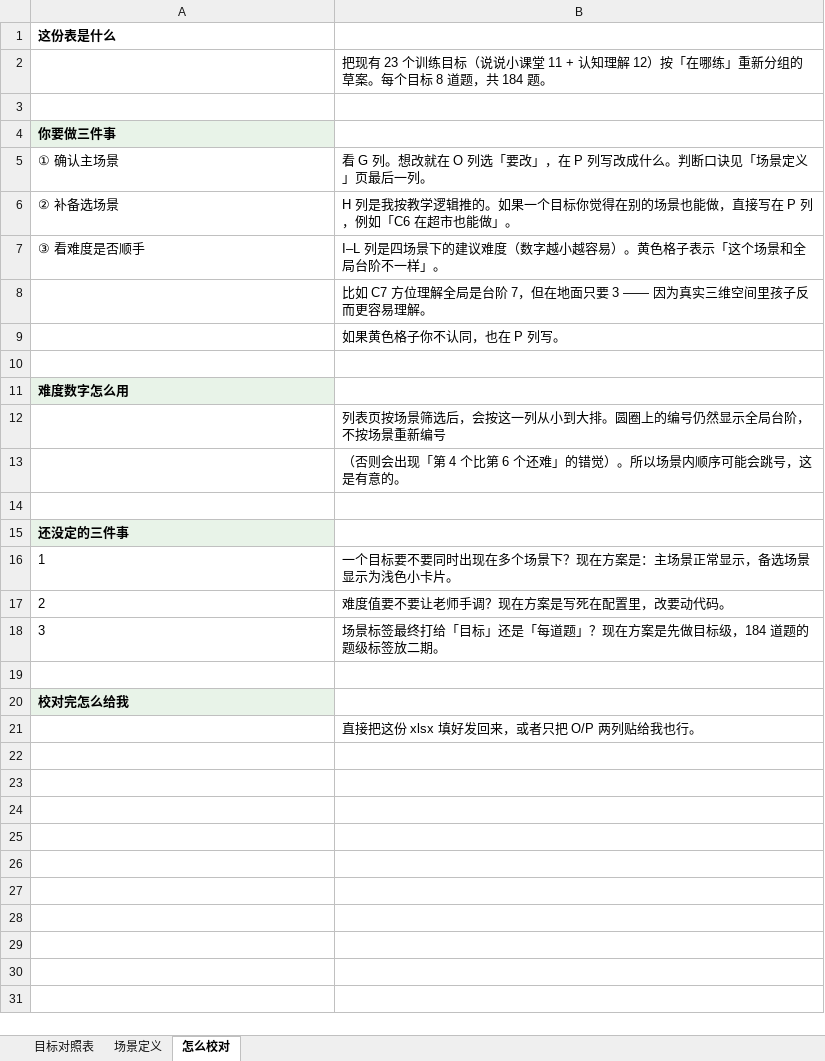
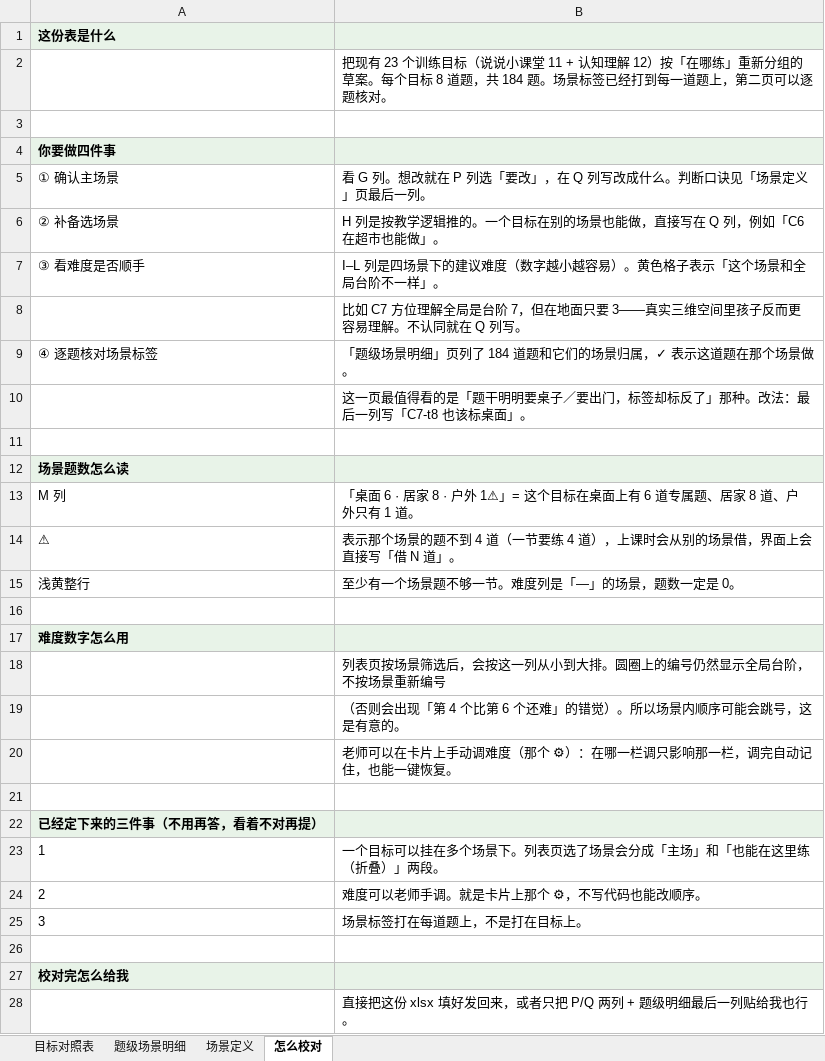
Before and after one commit to maojindao55/kidbuddy, an Excel workbook: docs/训练目标场景对照表.xlsx, sheet 怎么校对, drawn as a sheet; values as stored, in another font and other column widths than the file's, no borders; addresses are those after the commit; the diff names each change by its address in the sheet, - before the commit and + after, or states it on an @@ line.

Commit message:
docs: 对照表补场景题数分布 + 题级明细页
- 目标对照表加 M 列「场景题数（该场景专属）」：`桌面 6 · 居家 8 · 户外 1⚠️`。
  ⚠️ 表示该场景专属题不到 4 道（一节要练 4 道），上课时会从别的场景借；
  有任何一个场景不足 4 道，整行标浅黄。
- 新增「题级场景明细」页：184 道题逐题列出四个场景的归属（✓），
  老师能直接核对「题干明明要桌子、标签却标反了」这类错，最后一列留白给他写。
- 说明页重写：插入新列后同意/意见从 O/P 变成 P/Q，引用全部改过来；
  「还没定的三件事」三个都定完了，改成现状说明，另加「场景题数怎么读」一节。

```diff
--- a/docs/训练目标场景对照表.xlsx (sheet 怎么校对)
+++ b/docs/训练目标场景对照表.xlsx (sheet 怎么校对)
+sheet tab: 题级场景明细
-A1:B1 fill: none
+A1:B1 fill: #E8F3E8
-B2: …184 题。
+B2: …184 题。场景标签已经打到每一道题上，第二页可以逐题核对。
-A4: 你要做三件事
+A4: 你要做四件事
-B4 fill: none
+B4 fill: #E8F3E8
-B5: …改就在 O 列选「要改」，在 P 列写改成…
+B5: …改就在 P 列选「要改」，在 Q 列写改成…
-B6: H 列是我按教学逻辑推的。如果一个目标你觉得在别的场景也能做，直接写在 P 列，例如…
+B6: H 列是按教学逻辑推的。一个目标在别的场景也能做，直接写在 Q 列，例如…
-B8: …面只要 3 —— 因为真实三维空间里孩子反而更容易理解。
+B8: …面只要 3——真实三维空间里孩子反而更容易理解。不认同就在 Q 列写。
+row 9: ④ 逐题核对场景标签 | 「题级场景明细」页列了 184 道题和它们的场景归属，✓ 表示这道题在那个场景做。
-B10: 如果黄色格子你不认同，也在 P 列写。
+B10: 这一页最值得看的是「题干明明要桌子／要出门，标签却标反了」那种。改法：最后一列写「C7-t8 也该标桌面」。
+row 11: (empty)
+row 12: 场景题数怎么读
+row 13: M 列 | 「桌面 6 · 居家 8 · 户外 1⚠」= 这个目标在桌面上有 6 道专属题、居家 8 道、户外只有 1 道。
+row 14: ⚠ | 表示那个场景的题不到 4 道（一节要练 4 道），上课时会从别的场景借，界面上会直接写「借 N 道」。
+row 15: 浅黄整行 | 至少有一个场景题不够一节。难度列是「—」的场景，题数一定是 0。
-B17 fill: none
+B17 fill: #E8F3E8
+row 20:  | 老师可以在卡片上手动调难度（那个 ⚙）：在哪一栏调只影响那一栏，调完自动记住，也能一键恢复。
-A22: 还没定的三件事
+A22: 已经定下来的三件事（不用再答，看着不对再提）
-B22 fill: none
+B22 fill: #E8F3E8
-B23: 一个目标要不要同时出现在多个场景下？现在方案是：主场景正常显示，备选场景显示为浅色小卡片。
+B23: 一个目标可以挂在多个场景下。列表页选了场景会分成「主场」和「也能在这里练（折叠）」两段。
-B24: 难度值要不要让老师手调？现在方案是写死在配置里，改要动代码。
+B24: 难度可以老师手调。就是卡片上那个 ⚙，不写代码也能改顺序。
-B25: 场景标签最终打给「目标」还是「每道题」？现在方案是先做目标级，184 道题的题级标签放二期。
+B25: 场景标签打在每道题上，不是打在目标上。
-B27 fill: none
+B27 fill: #E8F3E8
-B28: 直接把这份 xlsx 填好发回来，或者只把 O/P 两列贴给我也行。
+B28: 直接把这份 xlsx 填好发回来，或者只把 P/Q 两列 + 题级明细最后一列贴给我也行。
```
Also changed, not shown: sheet 目标对照表.
